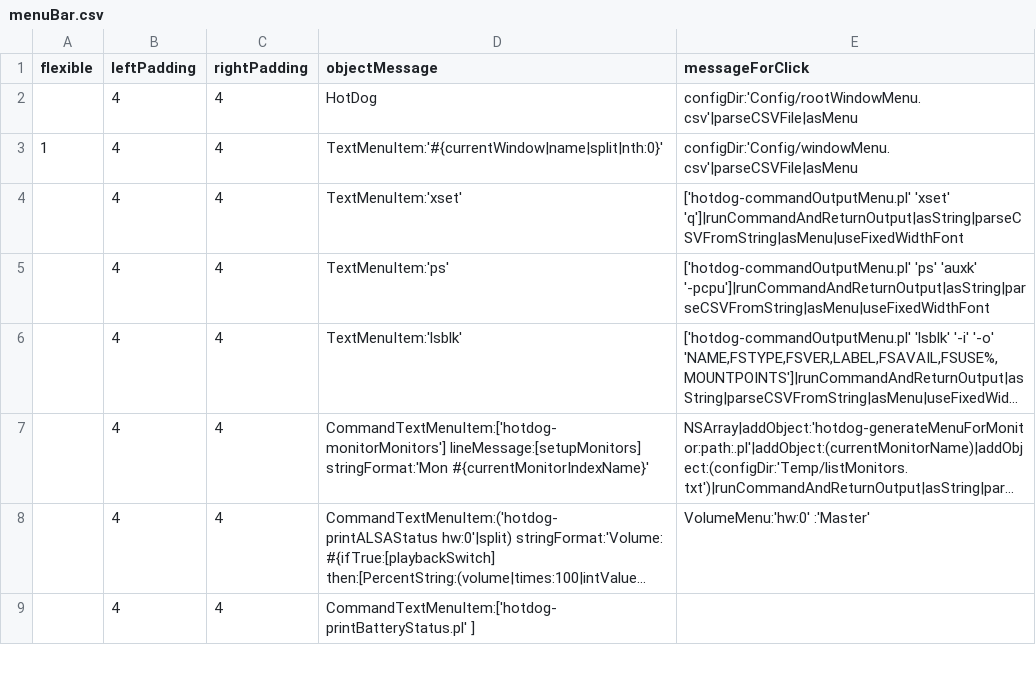
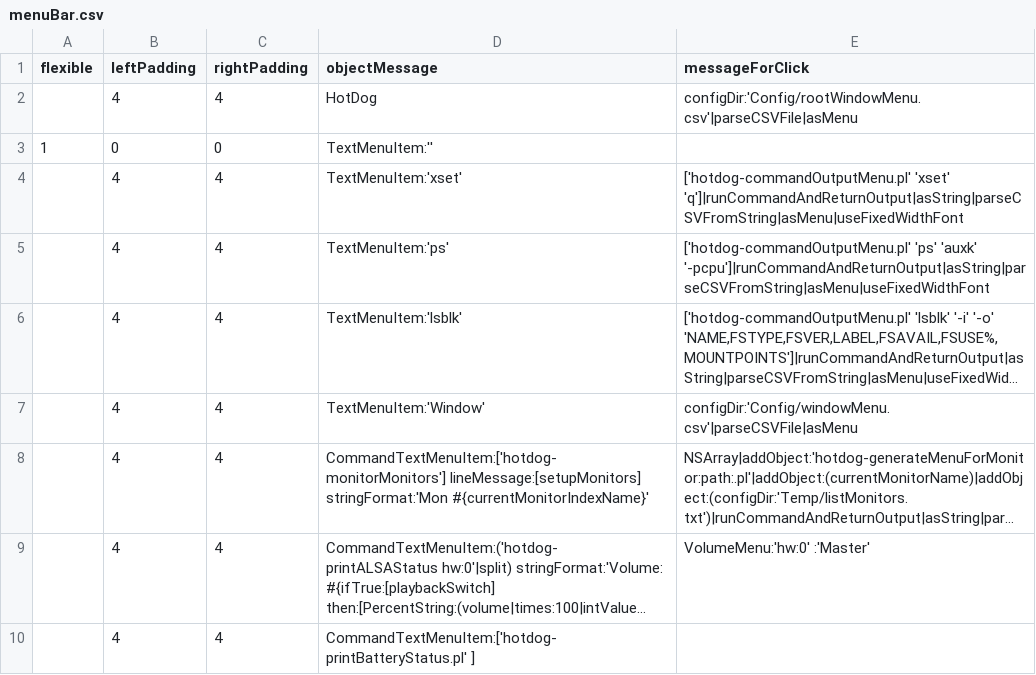
Before and after one commit to arthurchoung/HOTDOG, a CSV file: Config/menuBar.csv, drawn as a sheet; only a part is shown; long unchanged cells end in …; removed rows and columns are numbered as before the commit, all else as after; the diff names each change by its address in the sheet, - before the commit and + after, or states it on an @@ line.

Commit message:
Fixed up menu bar for Desktop objects

```diff
--- a/Config/menuBar.csv
+++ b/Config/menuBar.csv
-row 3: 1 | 4 | 4 | TextMenuItem:'#{currentWindow|name|split|nth:0}' | configDir:'Config/windowMenu.csv'|parseCSVFile|asMenu
+row 3: 1 | 0 | 0 | TextMenuItem:''
+row 7:  | 4 | 4 | TextMenuItem:'Window' | configDir:'Config/windowMenu.csv'|parseCSVFile|asMenu
```
